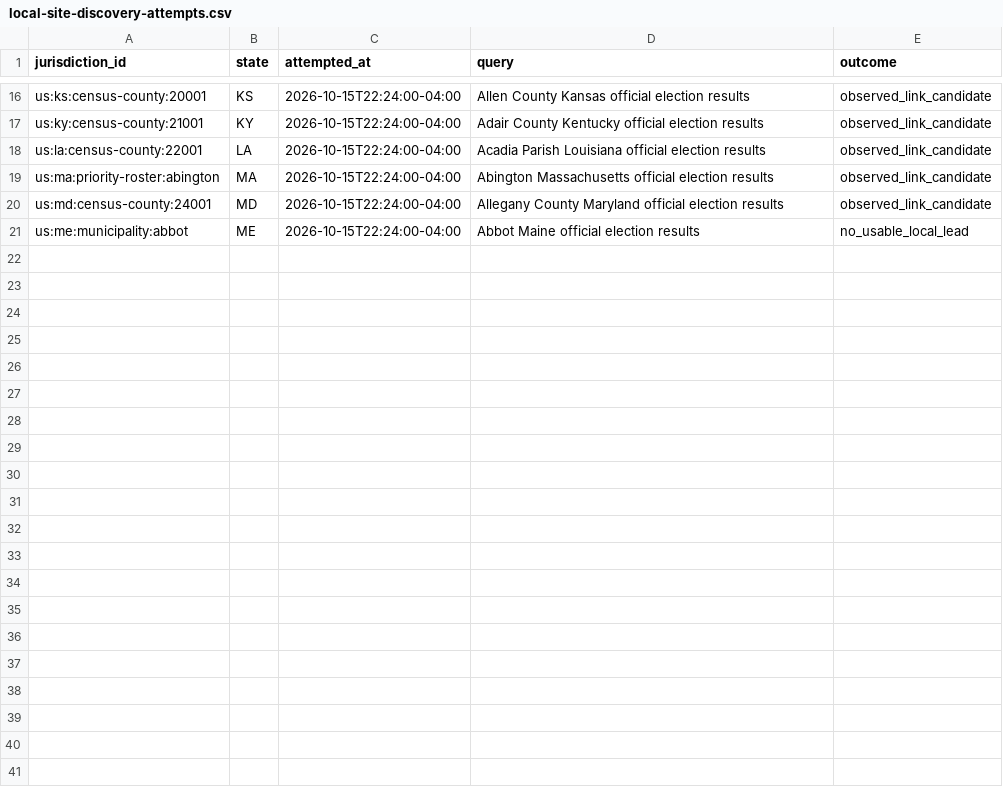
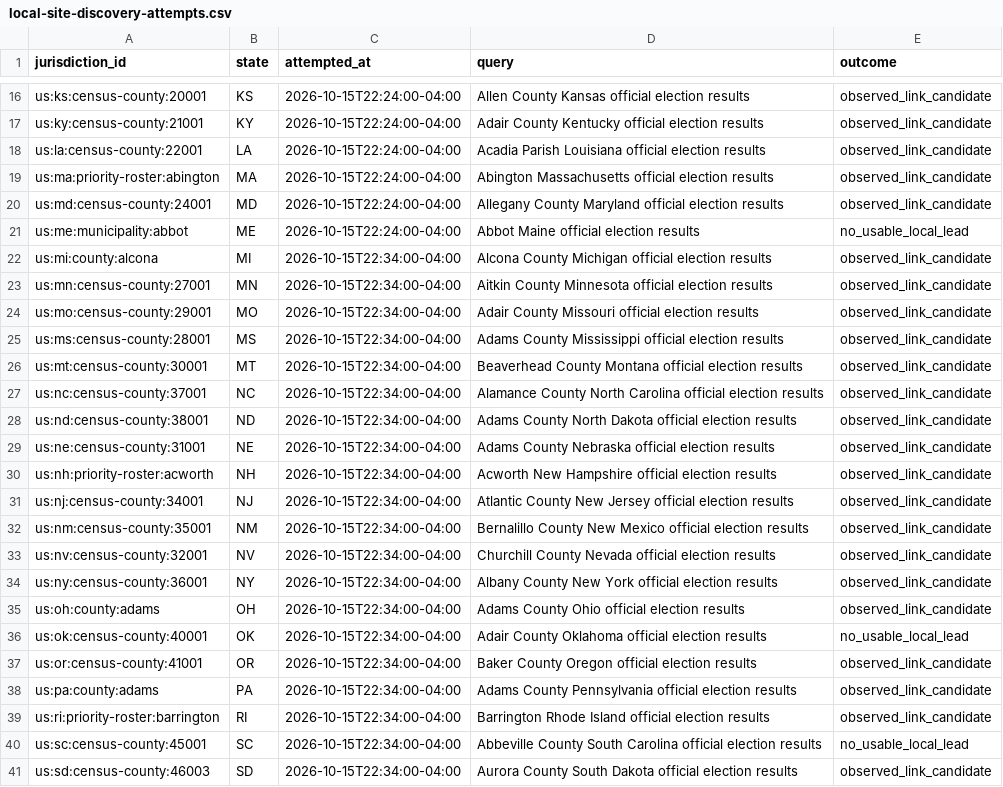
Before and after one commit to pasek-projects-um/ElectionDataGrabber, a CSV file: audit/local-site-discovery-attempts.csv, drawn as a sheet; only a part is shown, gaps mark what is left out.

```diff
--- a/audit/local-site-discovery-attempts.csv
+++ b/audit/local-site-discovery-attempts.csv
@@ -21 +21,21 @@ us:md:census-county:24001,MD,2026-10-15T22:24:00-04:00,Allegany County Maryland
 us:me:municipality:abbot,ME,2026-10-15T22:24:00-04:00,Abbot Maine official election results,no_usable_local_lead
+us:mi:county:alcona,MI,2026-10-15T22:34:00-04:00,Alcona County Michigan official election results,observed_link_candidate
+us:mn:census-county:27001,MN,2026-10-15T22:34:00-04:00,Aitkin County Minnesota official election results,observed_link_candidate
+us:mo:census-county:29001,MO,2026-10-15T22:34:00-04:00,Adair County Missouri official election results,observed_link_candidate
+us:ms:census-county:28001,MS,2026-10-15T22:34:00-04:00,Adams County Mississippi official election results,observed_link_candidate
+us:mt:census-county:30001,MT,2026-10-15T22:34:00-04:00,Beaverhead County Montana official election results,observed_link_candidate
+us:nc:census-county:37001,NC,2026-10-15T22:34:00-04:00,Alamance County North Carolina official election results,observed_link_candidate
+us:nd:census-county:38001,ND,2026-10-15T22:34:00-04:00,Adams County North Dakota official election results,observed_link_candidate
+us:ne:census-county:31001,NE,2026-10-15T22:34:00-04:00,Adams County Nebraska official election results,observed_link_candidate
+us:nh:priority-roster:acworth,NH,2026-10-15T22:34:00-04:00,Acworth New Hampshire official election results,observed_link_candidate
+us:nj:census-county:34001,NJ,2026-10-15T22:34:00-04:00,Atlantic County New Jersey official election results,observed_link_candidate
+us:nm:census-county:35001,NM,2026-10-15T22:34:00-04:00,Bernalillo County New Mexico official election results,observed_link_candidate
+us:nv:census-county:32001,NV,2026-10-15T22:34:00-04:00,Churchill County Nevada official election results,observed_link_candidate
+us:ny:census-county:36001,NY,2026-10-15T22:34:00-04:00,Albany County New York official election results,observed_link_candidate
+us:oh:county:adams,OH,2026-10-15T22:34:00-04:00,Adams County Ohio official election results,observed_link_candidate
+us:ok:census-county:40001,OK,2026-10-15T22:34:00-04:00,Adair County Oklahoma official election results,no_usable_local_lead
+us:or:census-county:41001,OR,2026-10-15T22:34:00-04:00,Baker County Oregon official election results,observed_link_candidate
+us:pa:county:adams,PA,2026-10-15T22:34:00-04:00,Adams County Pennsylvania official election results,observed_link_candidate
+us:ri:priority-roster:barrington,RI,2026-10-15T22:34:00-04:00,Barrington Rhode Island official election results,observed_link_candidate
+us:sc:census-county:45001,SC,2026-10-15T22:34:00-04:00,Abbeville County South Carolina official election results,no_usable_local_lead
+us:sd:census-county:46003,SD,2026-10-15T22:34:00-04:00,Aurora County South Dakota official election results,observed_link_candidate
```
Also changed, not shown: registry/local_site_discovery_leads.csv.
